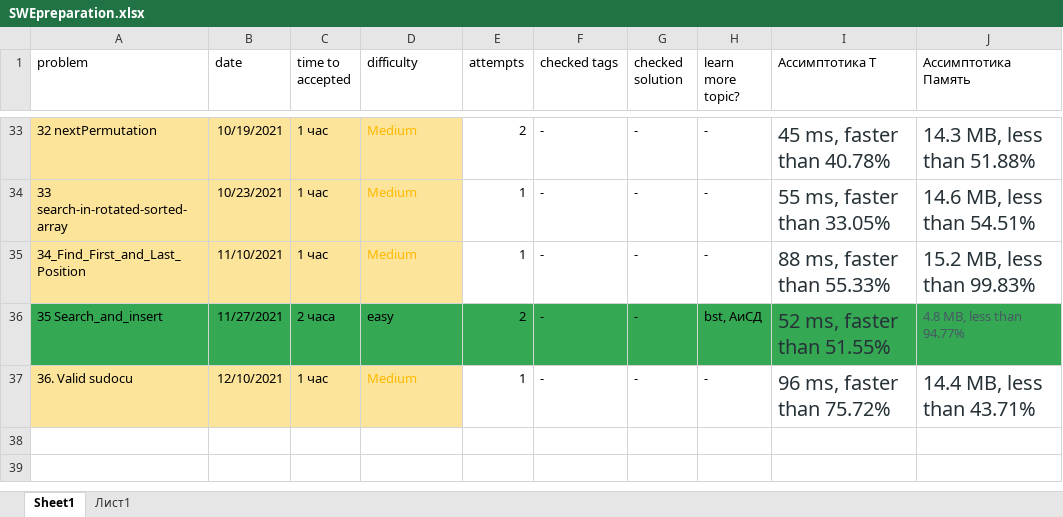
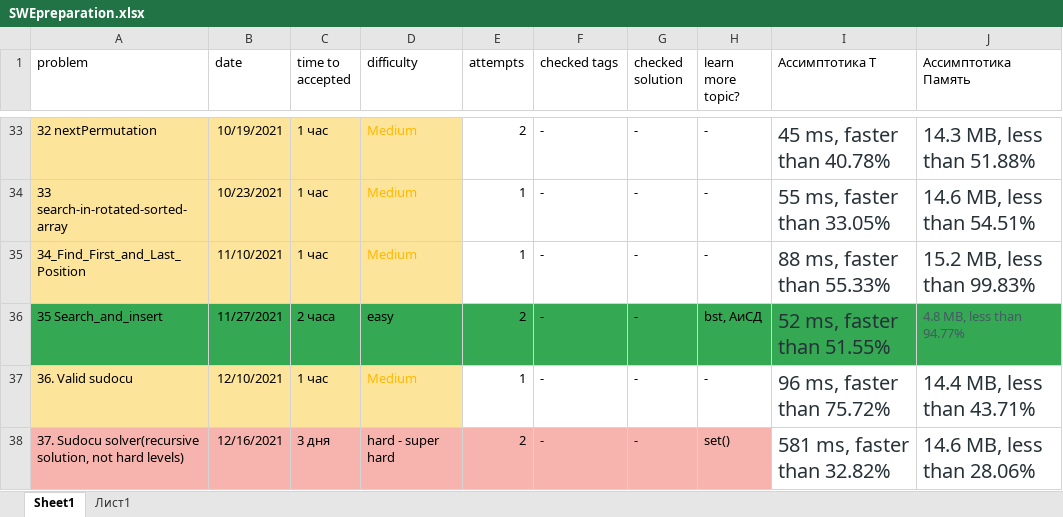
Before and after one commit to Krugger1982/Leetcode_problems, an Excel workbook: SWEpreparation.xlsx, sheet Sheet1, drawn as a sheet; only a part is shown, gaps mark what is left out; values as stored, in another font and other column widths than the file's, no borders; the diff names each change by its address in the sheet, - before the commit and + after, or states it on an @@ line.

Commit message:
sudoku solver

```diff
--- a/SWEpreparation.xlsx (sheet Sheet1)
+++ b/SWEpreparation.xlsx (sheet Sheet1)
+row 38: 37. Sudocu solver(recursive solution, not hard levels) | 12/16/2021 | 3 дня | hard - super hard | 2 | - | - | set() | 581 ms, faster than 32.82% | 14.6 MB, less than 28.06%
```
Also changed, not shown: 3 other files.
